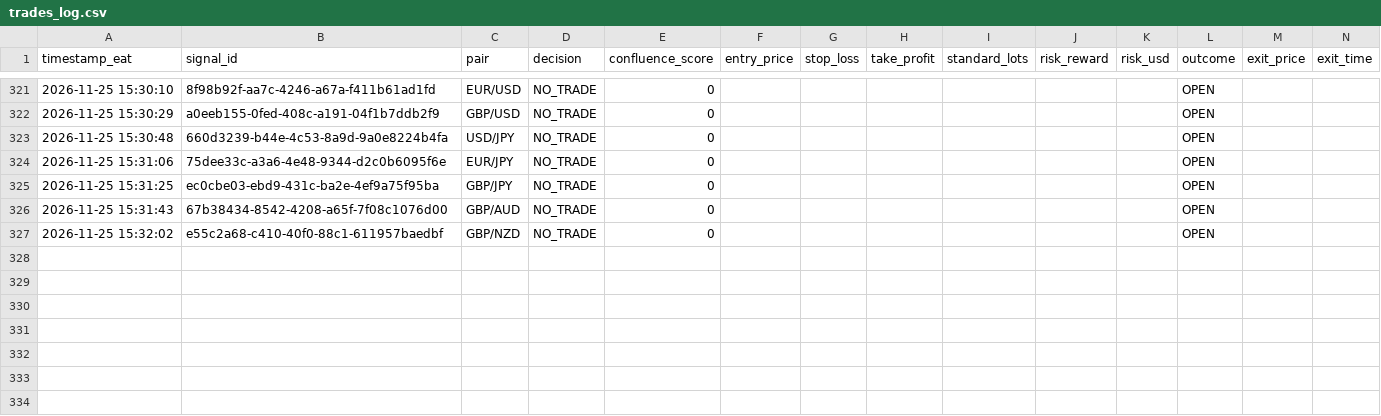
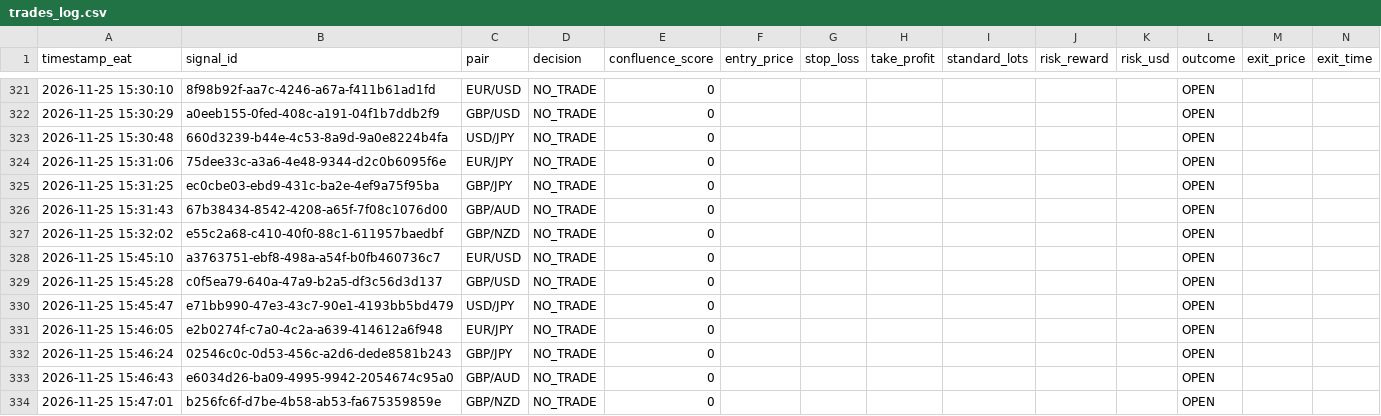
Before and after one commit to Kidu27/ai-trading-copilot, a CSV file: trades_log.csv, drawn as a sheet; only a part is shown, gaps mark what is left out; rows hold the shown columns only; the diff names each change by its address in the sheet, - before the commit and + after, or states it on an @@ line.

Commit message:
[memory] Scan cycle completed & outcomes tracked (trades_log.csv)

```diff
--- a/trades_log.csv
+++ b/trades_log.csv
+row 328: 2026-11-25 15:45:10 | a3763751-ebf8-498a-a54f-b0fb460736c7 | EUR/USD | NO_TRADE | 0 |  |  |  |  |  |  | OPEN
+row 329: 2026-11-25 15:45:28 | c0f5ea79-640a-47a9-b2a5-df3c56d3d137 | GBP/USD | NO_TRADE | 0 |  |  |  |  |  |  | OPEN
+row 330: 2026-11-25 15:45:47 | e71bb990-47e3-43c7-90e1-4193bb5bd479 | USD/JPY | NO_TRADE | 0 |  |  |  |  |  |  | OPEN
+row 331: 2026-11-25 15:46:05 | e2b0274f-c7a0-4c2a-a639-414612a6f948 | EUR/JPY | NO_TRADE | 0 |  |  |  |  |  |  | OPEN
+row 332: 2026-11-25 15:46:24 | 02546c0c-0d53-456c-a2d6-dede8581b243 | GBP/JPY | NO_TRADE | 0 |  |  |  |  |  |  | OPEN
+row 333: 2026-11-25 15:46:43 | e6034d26-ba09-4995-9942-2054674c95a0 | GBP/AUD | NO_TRADE | 0 |  |  |  |  |  |  | OPEN
+row 334: 2026-11-25 15:47:01 | b256fc6f-d7be-4b58-ab53-fa675359859e | GBP/NZD | NO_TRADE | 0 |  |  |  |  |  |  | OPEN
```
